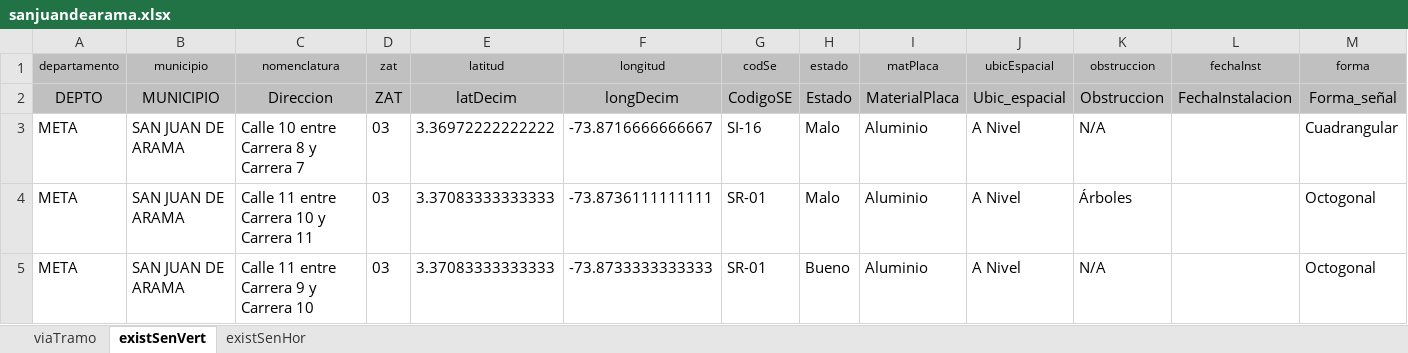
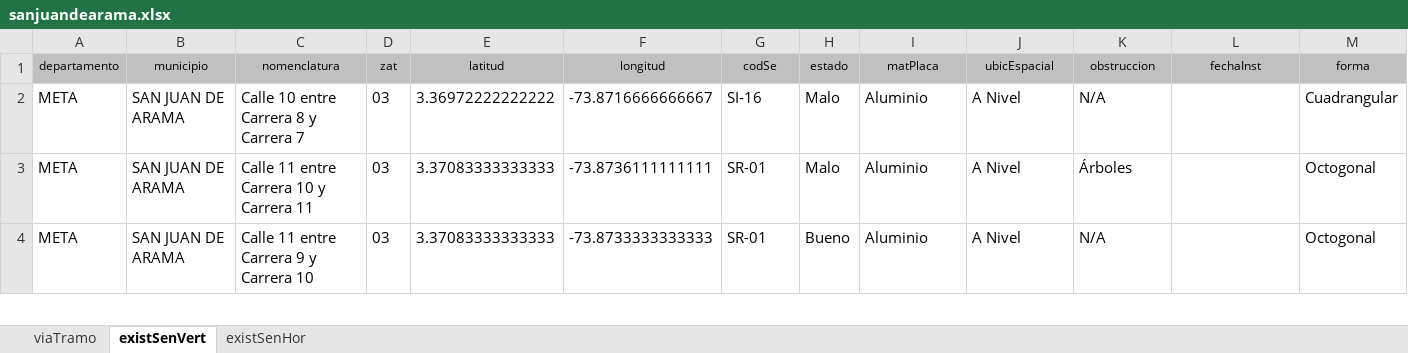
Before and after one commit to Waly666/infravial-backend, an Excel workbook: imports/sanjuandearama.xlsx, sheet existSenVert, drawn as a sheet; only a part is shown; values as stored, in another font and other column widths than the file's, no borders; rows hold the shown columns only; the diff names each change by its address in the sheet, - before the commit and + after, or states it on an @@ line.

```diff
--- a/imports/sanjuandearama.xlsx (sheet existSenVert)
+++ b/imports/sanjuandearama.xlsx (sheet existSenVert)
-row 2: DEPTO | MUNICIPIO | Direccion | ZAT | latDecim | longDecim | CodigoSE | Estado | MaterialPlaca | Ubic_espacial | Obstruccion | FechaInstalacion | Forma_señal
```
Also changed, not shown: 1 other file.
